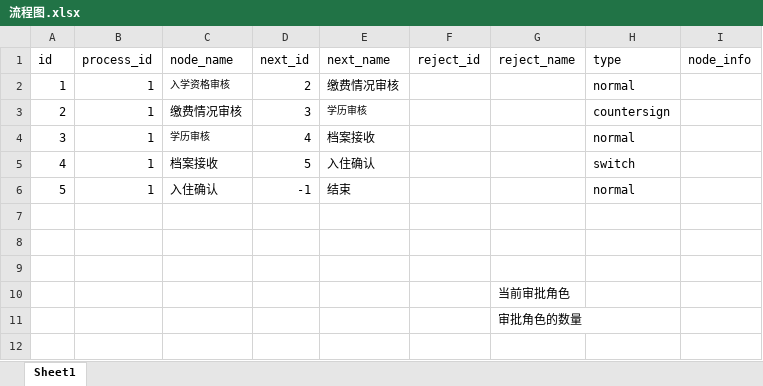
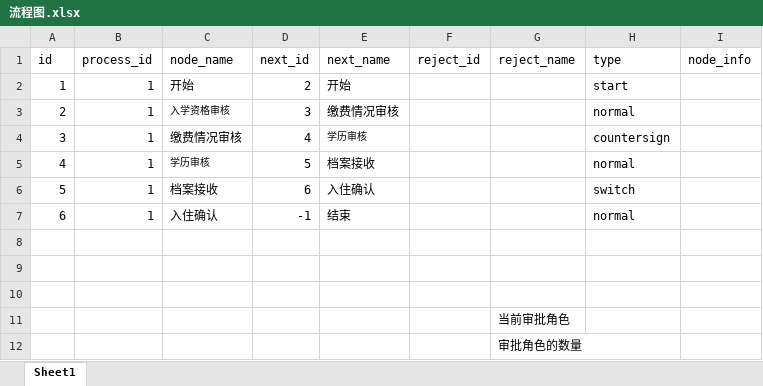
Before and after one commit to dark-wind/gf-workflow, an Excel workbook: 数据库设计/流程图.xlsx, sheet Sheet1, drawn as a sheet; values as stored, in another font and other column widths than the file's, no borders; addresses are those after the commit; the diff names each change by its address in the sheet, - before the commit and + after, or states it on an @@ line.

```diff
--- a/数据库设计/流程图.xlsx (sheet Sheet1)
+++ b/数据库设计/流程图.xlsx (sheet Sheet1)
+row 2: 1 | 1 | 开始 | 2 | 开始 |  |  | start
@@ column A (id) renumbered between rows 3 and 7 @@
-D3 (next_id): 2
+D3 (next_id): 3
-D4 (next_id): 3
+D4 (next_id): 4
-D5 (next_id): 4
+D5 (next_id): 5
-D6 (next_id): 5
+D6 (next_id): 6
```
Also changed, not shown: 1 other file.
